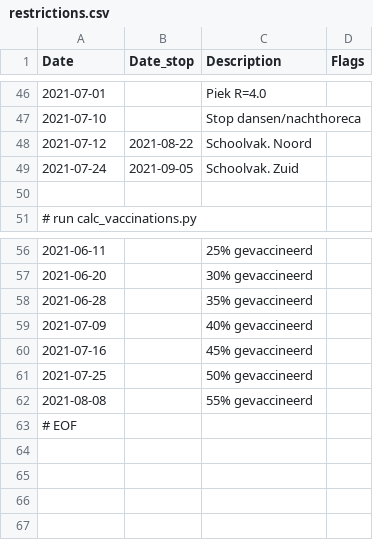
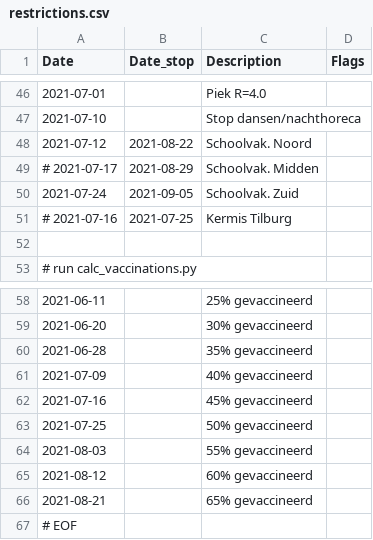
Before and after one commit to han-kwang/covid19, a CSV file: data/restrictions.csv, drawn as a sheet; only a part is shown, gaps mark what is left out.

```diff
--- a/data/restrictions.csv
+++ b/data/restrictions.csv
@@ -48,3 +48,5 @@ Date,Date_stop,Description,Flags
 2021-07-12,2021-08-22,Schoolvak. Noord
+# 2021-07-17,2021-08-29,Schoolvak. Midden
 2021-07-24,2021-09-05,Schoolvak. Zuid
+# 2021-07-16,2021-07-25,Kermis Tilburg
 
@@ -61,3 +63,5 @@ Date,Date_stop,Description,Flags
 2021-07-25,,50% gevaccineerd
-2021-08-08,,55% gevaccineerd
+2021-08-03,,55% gevaccineerd
+2021-08-12,,60% gevaccineerd
+2021-08-21,,65% gevaccineerd
 # EOF
```
Also changed, not shown: data/daily_numbers_anomalies.csv, data/rivm_R_updates.csv, 6 other files.
